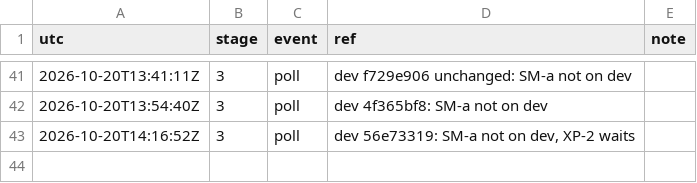
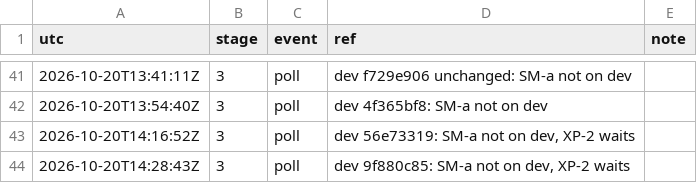
Before and after one commit to qbtrix/creative-apps, a TSV file: docs/leads/export-pack/timeline.tsv, drawn as a sheet; only a part is shown, gaps mark what is left out; the diff names each change by its address in the sheet, - before the commit and + after, or states it on an @@ line.

Commit message:
docs(leads): export-pack poll

```diff
--- a/docs/leads/export-pack/timeline.tsv
+++ b/docs/leads/export-pack/timeline.tsv
+row 44: 2026-10-20T14:28:43Z | 3 | poll | dev 9f880c85: SM-a not on dev, XP-2 waits
```
